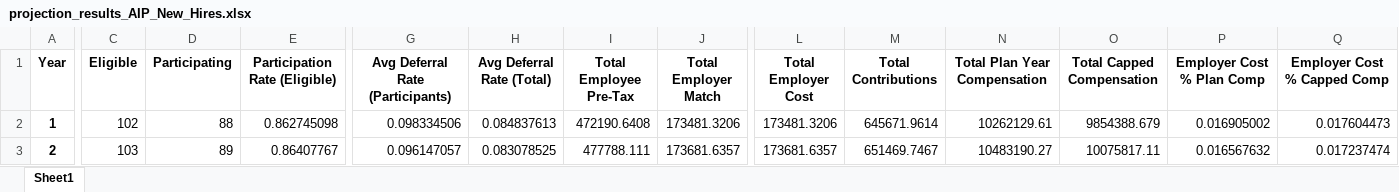
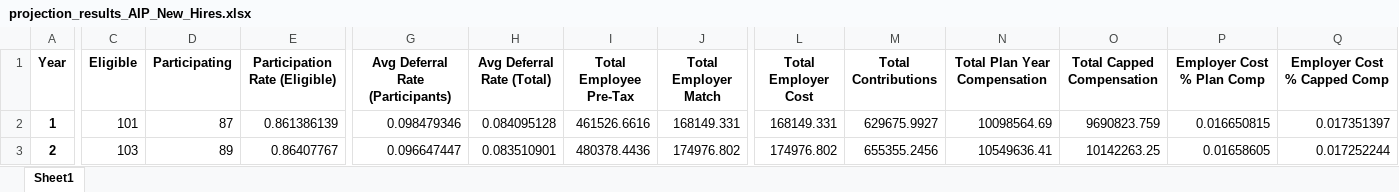
Before and after one commit to crzyc98/cost-model, an Excel workbook: projection_results_AIP_New_Hires.xlsx, sheet Sheet1, drawn as a sheet; only a part is shown, gaps mark what is left out; values as stored, in another font and other column widths than the file's, no borders; the diff covers the shown part only; the diff names each change by its address in the sheet, - before the commit and + after, or states it on an @@ line.

```diff
--- a/projection_results_AIP_New_Hires.xlsx (sheet Sheet1)
+++ b/projection_results_AIP_New_Hires.xlsx (sheet Sheet1)
-C2 (Eligible): 102
+C2 (Eligible): 101
-D2 (Participating): 88
+D2 (Participating): 87
-E2 (Participation Rate (Eligible)): 0.862745098
+E2 (Participation Rate (Eligible)): 0.861386139
-G2 (Avg Deferral Rate (Participants)): 0.098334506
+G2 (Avg Deferral Rate (Participants)): 0.098479346
-H2 (Avg Deferral Rate (Total)): 0.084837613
+H2 (Avg Deferral Rate (Total)): 0.084095128
-I2 (Total Employee Pre-Tax): 472190.6408
+I2 (Total Employee Pre-Tax): 461526.6616
-J2 (Total Employer Match): 173481.3206
+J2 (Total Employer Match): 168149.331
-L2 (Total Employer Cost): 173481.3206
+L2 (Total Employer Cost): 168149.331
-M2 (Total Contributions): 645671.9614
+M2 (Total Contributions): 629675.9927
-N2 (Total Plan Year Compensation): 10262129.61
+N2 (Total Plan Year Compensation): 10098564.69
-O2 (Total Capped Compensation): 9854388.679
+O2 (Total Capped Compensation): 9690823.759
-P2 (Employer Cost % Plan Comp): 0.016905002
+P2 (Employer Cost % Plan Comp): 0.016650815
-Q2 (Employer Cost % Capped Comp): 0.017604473
+Q2 (Employer Cost % Capped Comp): 0.017351397
-G3 (Avg Deferral Rate (Participants)): 0.096147057
+G3 (Avg Deferral Rate (Participants)): 0.096647447
-H3 (Avg Deferral Rate (Total)): 0.083078525
+H3 (Avg Deferral Rate (Total)): 0.083510901
-I3 (Total Employee Pre-Tax): 477788.111
+I3 (Total Employee Pre-Tax): 480378.4436
-J3 (Total Employer Match): 173681.6357
+J3 (Total Employer Match): 174976.802
-L3 (Total Employer Cost): 173681.6357
+L3 (Total Employer Cost): 174976.802
-M3 (Total Contributions): 651469.7467
+M3 (Total Contributions): 655355.2456
-N3 (Total Plan Year Compensation): 10483190.27
+N3 (Total Plan Year Compensation): 10549636.41
-O3 (Total Capped Compensation): 10075817.11
+O3 (Total Capped Compensation): 10142263.25
-P3 (Employer Cost % Plan Comp): 0.016567632
+P3 (Employer Cost % Plan Comp): 0.01658605
-Q3 (Employer Cost % Capped Comp): 0.017237474
+Q3 (Employer Cost % Capped Comp): 0.017252244
```
Also changed, not shown: 39 edited cells elsewhere in this sheet, projection_results_AIP_All_Eligible.xlsx, projection_results_AIP_All_Eligible_raw.xlsx, 7 other files.
